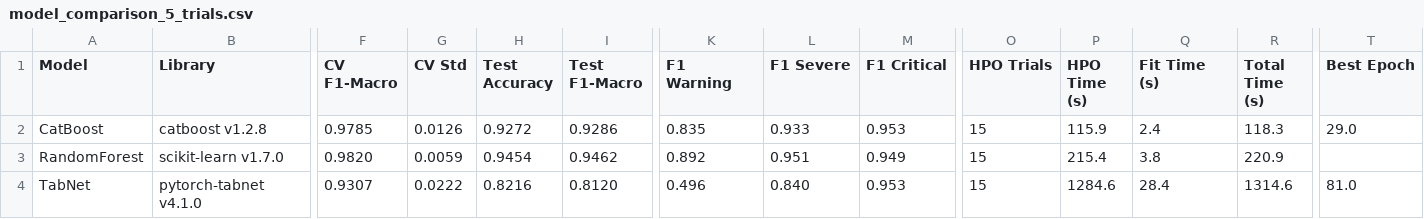
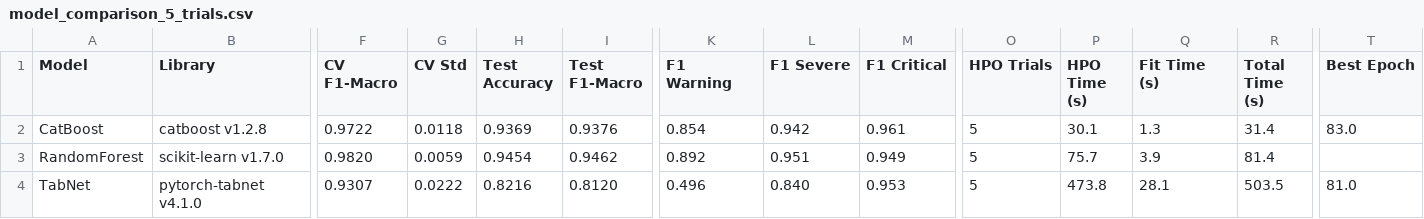
Before and after one commit to saraivacode/AIMS, a CSV file: results/model_comparison_5_trials.csv, drawn as a sheet; only a part is shown, gaps mark what is left out; the diff names each change by its address in the sheet, - before the commit and + after, or states it on an @@ line.

Commit message:
Update model_comparison_5_trials.csv

```diff
--- a/results/model_comparison_5_trials.csv
+++ b/results/model_comparison_5_trials.csv
-F2 (CV F1-Macro): 0.9785
+F2 (CV F1-Macro): 0.9722
-G2 (CV Std): 0.0126
+G2 (CV Std): 0.0118
-H2 (Test Accuracy): 0.9272
+H2 (Test Accuracy): 0.9369
-I2 (Test F1-Macro): 0.9286
+I2 (Test F1-Macro): 0.9376
-K2 (F1 Warning): 0.835
+K2 (F1 Warning): 0.854
-L2 (F1 Severe): 0.933
+L2 (F1 Severe): 0.942
-M2 (F1 Critical): 0.953
+M2 (F1 Critical): 0.961
-O2:O4 (HPO Trials): 15
+O2:O4 (HPO Trials): 5
-P2 (HPO Time (s)): 115.9
+P2 (HPO Time (s)): 30.1
-Q2 (Fit Time (s)): 2.4
+Q2 (Fit Time (s)): 1.3
-R2 (Total Time (s)): 118.3
+R2 (Total Time (s)): 31.4
-T2 (Best Epoch): 29.0
+T2 (Best Epoch): 83.0
-P3 (HPO Time (s)): 215.4
+P3 (HPO Time (s)): 75.7
-Q3 (Fit Time (s)): 3.8
+Q3 (Fit Time (s)): 3.9
-R3 (Total Time (s)): 220.9
+R3 (Total Time (s)): 81.4
-P4 (HPO Time (s)): 1284.6
+P4 (HPO Time (s)): 473.8
-Q4 (Fit Time (s)): 28.4
+Q4 (Fit Time (s)): 28.1
-R4 (Total Time (s)): 1314.6
+R4 (Total Time (s)): 503.5
```
